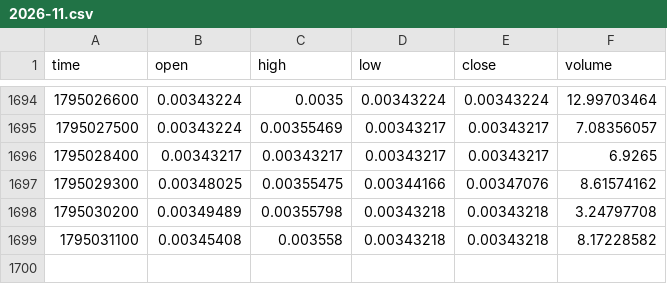
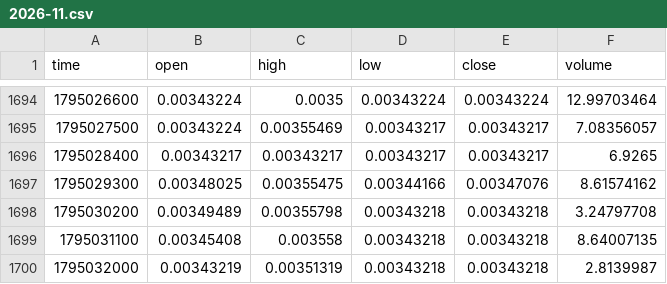
Before and after one commit to MarcanoFilms/xbt-market-data, a CSV file: data/neoxa/BTCB2_BTC/15m/2026-11.csv, drawn as a sheet; only a part is shown, gaps mark what is left out.

```diff
--- a/data/neoxa/BTCB2_BTC/15m/2026-11.csv
+++ b/data/neoxa/BTCB2_BTC/15m/2026-11.csv
@@ -1698,2 +1698,3 @@ time,open,high,low,close,volume
 1795030200,0.00349489,0.00355798,0.00343218,0.00343218,3.24797708
-1795031100,0.00345408,0.003558,0.00343218,0.00343218,8.17228582
+1795031100,0.00345408,0.003558,0.00343218,0.00343218,8.64007135
+1795032000,0.00343219,0.00351319,0.00343218,0.00343218,2.8139987
```
Also changed, not shown: data/neoxa/BTCB2_BTC/1h/2026-11.csv, data/neoxa/BTCB2_BTC/4h/2026-11.csv, 10 other files.
